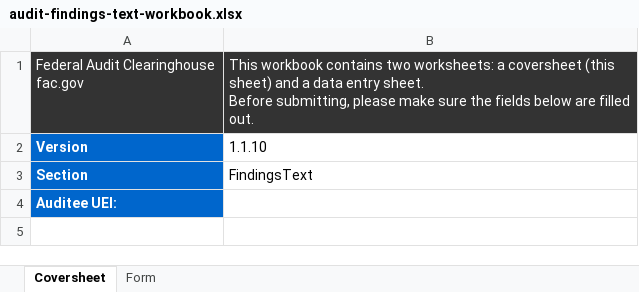
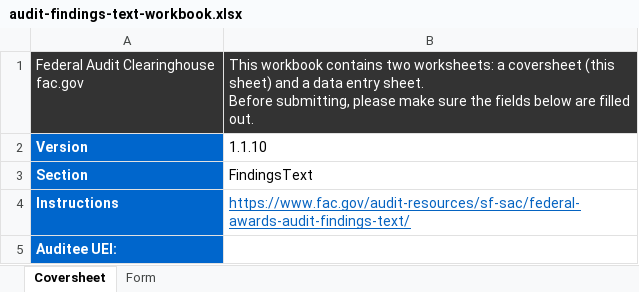
Before and after one commit to GSA-TTS/FAC, an Excel workbook: backend/schemas/output/excel/xlsx/audit-findings-text-workbook.xlsx, sheet Coversheet, drawn as a sheet; values as stored, in another font and other column widths than the file's, no borders; the diff names each change by its address in the sheet, - before the commit and + after, or states it on an @@ line.

Commit message:
Inputting the output of the most recent hyperlink modification
The version update to 1.1.10 with hyperlink's of the instructions. test fixtures fixed for the test workbook.

```diff
--- a/backend/schemas/output/excel/xlsx/audit-findings-text-workbook.xlsx (sheet Coversheet)
+++ b/backend/schemas/output/excel/xlsx/audit-findings-text-workbook.xlsx (sheet Coversheet)
+row 4: Instructions | https://www.fac.gov/audit-resources/sf-sac/federal-awards-audit-findings-text/
```
Also changed, not shown: sheet Form, backend/schemas/output/excel/xlsx/additional-eins-workbook.xlsx, backend/schemas/output/excel/xlsx/additional-ueis-workbook.xlsx, 23 other files.
